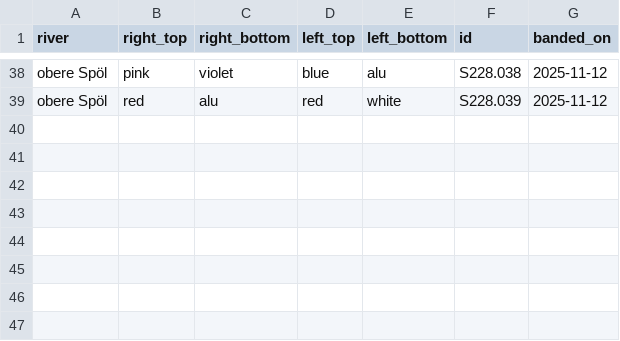
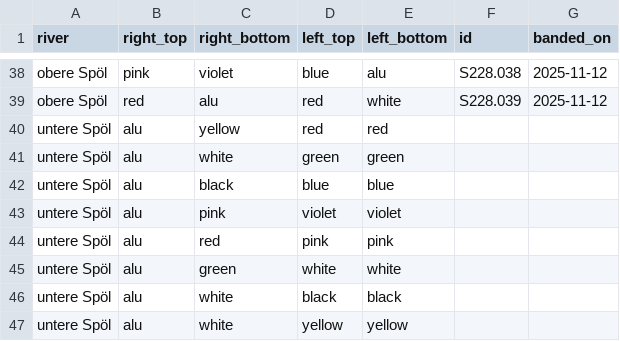
Before and after one commit to wdomi/Wasseramsel_Beringung, a CSV file: view_dipper_beringt.csv, drawn as a sheet; only a part is shown, gaps mark what is left out; the diff names each change by its address in the sheet, - before the commit and + after, or states it on an @@ line.

Commit message:
Add new color entries for 'untere Spöl'
Added new entries for 'untere Spöl' with various colors.

```diff
--- a/view_dipper_beringt.csv
+++ b/view_dipper_beringt.csv
+row 40: untere Spöl | alu | yellow | red | red
+row 41: untere Spöl | alu | white | green | green
+row 42: untere Spöl | alu | black | blue | blue
+row 43: untere Spöl | alu | pink | violet | violet
+row 44: untere Spöl | alu | red | pink | pink
+row 45: untere Spöl | alu | green | white | white
+row 46: untere Spöl | alu | white | black | black
+row 47: untere Spöl | alu | white | yellow | yellow
```
